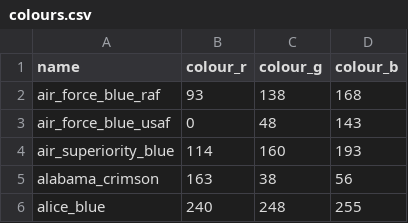
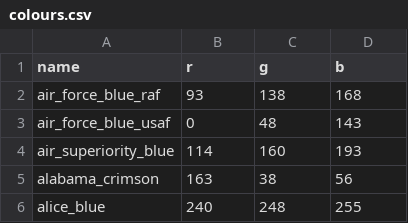
Before and after one commit to m-c-hill/colour-matcher-api, a CSV file: core/data/colours.csv, drawn as a sheet; only a part is shown.

Commit message:
crud operation to load in colours from db table

```diff
--- a/core/data/colours.csv
+++ b/core/data/colours.csv
@@ -1,2 +1,2 @@
-name,colour_r,colour_g,colour_b
+name,r,g,b
 air_force_blue_raf,93,138,168
```
Also changed, not shown: 10 other files.
